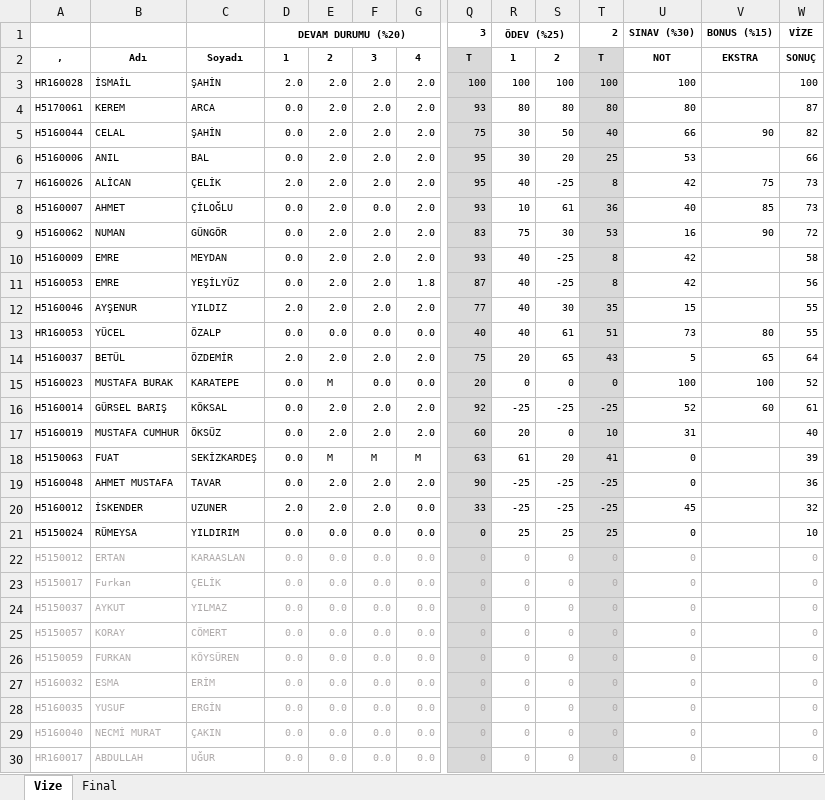
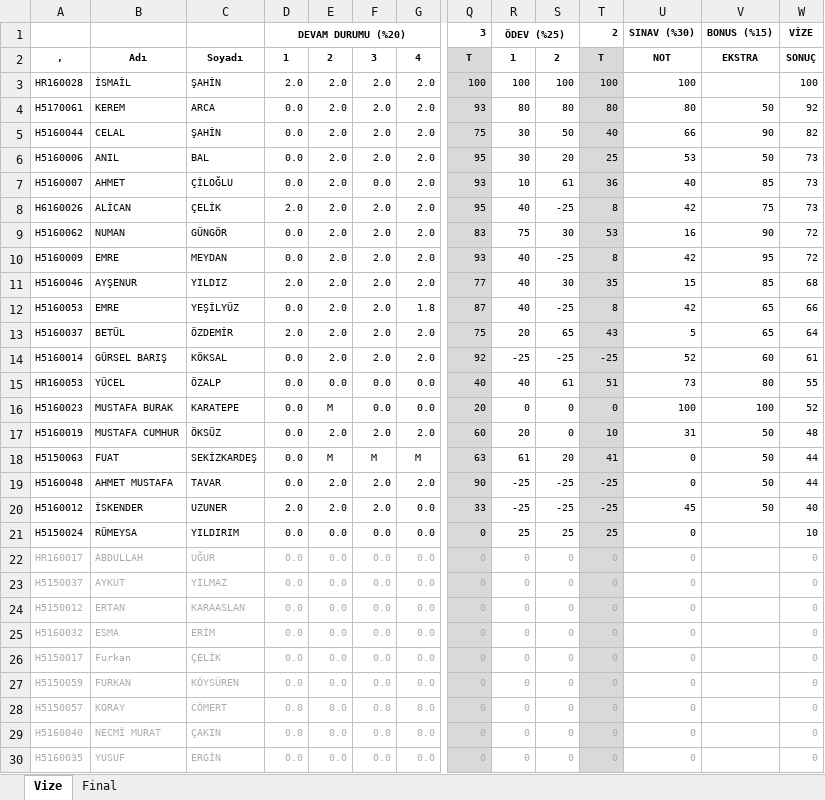
Before and after one commit to ozkansari/MyCourses, an Excel workbook: AdvancedJava/_docs/Notlar.xlsx, sheet Vize, drawn as a sheet; only a part is shown, gaps mark what is left out; values as stored, in another font and other column widths than the file's, no borders; conditional formats not drawn; removed rows and columns are numbered as before the commit, all else as after; rows hold the shown columns only; the diff names each change by its address in the sheet, - before the commit and + after, or states it on an @@ line.

```diff
--- a/AdvancedJava/_docs/Notlar.xlsx (sheet Vize)
+++ b/AdvancedJava/_docs/Notlar.xlsx (sheet Vize)
-V4: (empty)
+V4: 50
-W4: 87
+W4: 92
-V6: (empty)
+V6: 50
-W6: 66
+W6: 73
@@ row 8 moved to row 7: H5160007 @@
-V10: (empty)
+V10: 95
-W10: 58
+W10: 72
-row 11: H5160053 | EMRE | YEŞİLYÜZ | 0.0 | 2.0 | 2.0 | 1.8 | 87 | 40 | -25 | 8 | 42 |  | 56
-V11: (empty)
+V11: 85
-W11: 55
+W11: 68
+row 12: H5160053 | EMRE | YEŞİLYÜZ | 0.0 | 2.0 | 2.0 | 1.8 | 87 | 40 | -25 | 8 | 42 | 65 | 66
@@ row 14 moved to row 13: H5160037 @@
@@ row 16 moved to row 14: H5160014 @@
-V17:V20: (empty)
+V17:V20: 50
-W17: 40
+W17: 48
-W18: 39
+W18: 44
-W19: 36
+W19: 44
-W20: 32
+W20: 40
@@ row 30 moved to row 22: HR160017 @@
@@ row 24 moved to row 23: H5150037 @@
@@ row 27 moved to row 25: H5160032 @@
@@ row 26 moved to row 27: H5150059 @@
```
Also changed, not shown: sheet Final, formulas that keep their value, SoftwareDevEnvAndTools/_docs/Notlar.xlsx, 2 other files.
